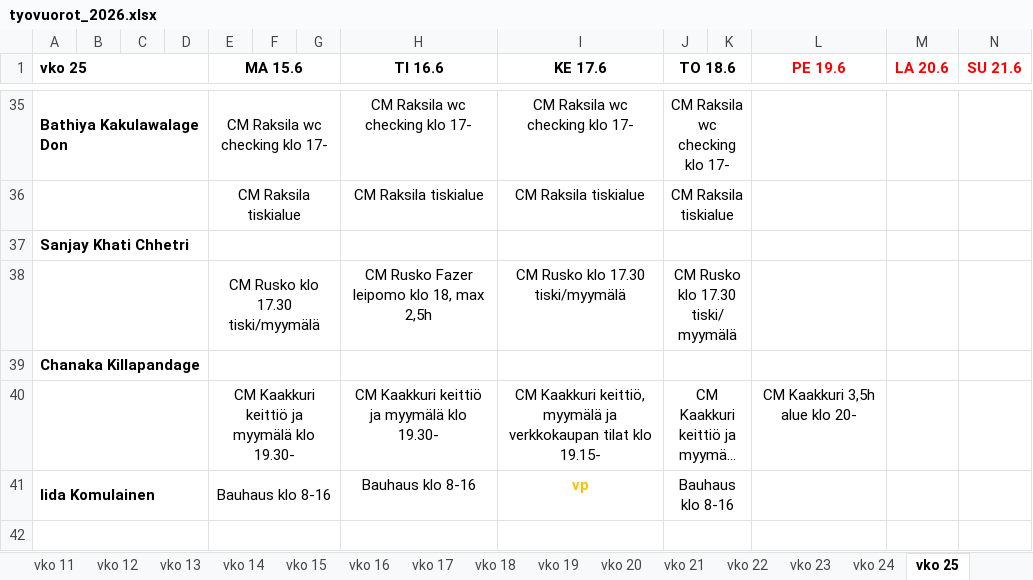
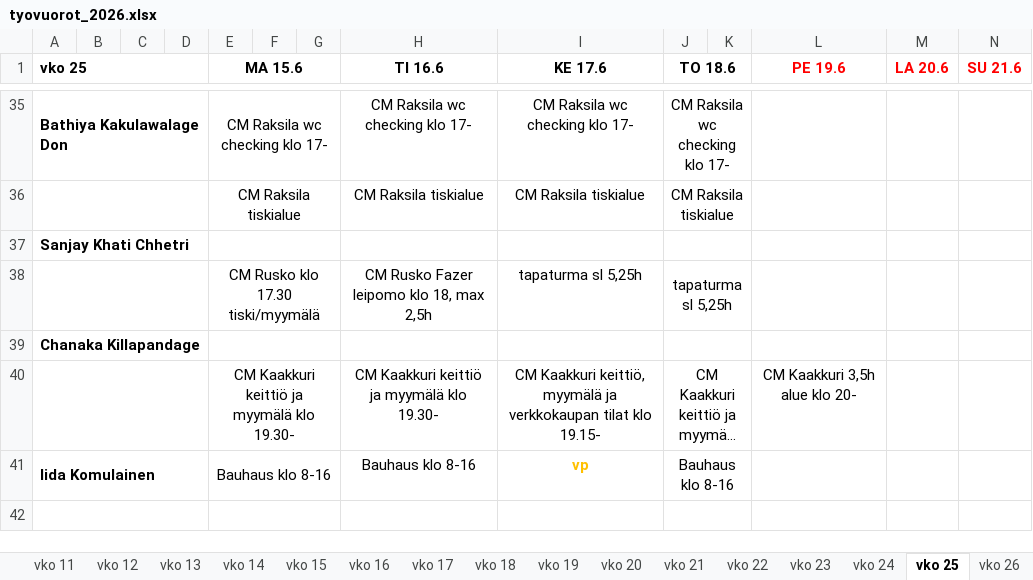
Before and after one commit to sol-droid-nik/Calendars, an Excel workbook: data/tyovuorot_2026.xlsx, sheet vko 25, drawn as a sheet; only a part is shown, gaps mark what is left out; long unchanged cells end in …; values as stored, in another font and other column widths than the file's, no borders; the diff covers the shown part only; the diff names each change by its address in the sheet, - before the commit and + after, or states it on an @@ line.

```diff
--- a/data/tyovuorot_2026.xlsx (sheet vko 25)
+++ b/data/tyovuorot_2026.xlsx (sheet vko 25)
+sheet tab: vko 26
-I38 (KE 17.6): CM Rusko klo 17.30 tiski/myymälä
+I38 (KE 17.6): tapaturma sl 5,25h
-J38 (TO 18.6): CM Rusko klo 17.30 tiski/myymälä
+J38 (TO 18.6): tapaturma sl 5,25h
```
Also changed, not shown: 7 added rows, 7 removed rows and 24 edited cells elsewhere in this sheet, other sheet tabs.
